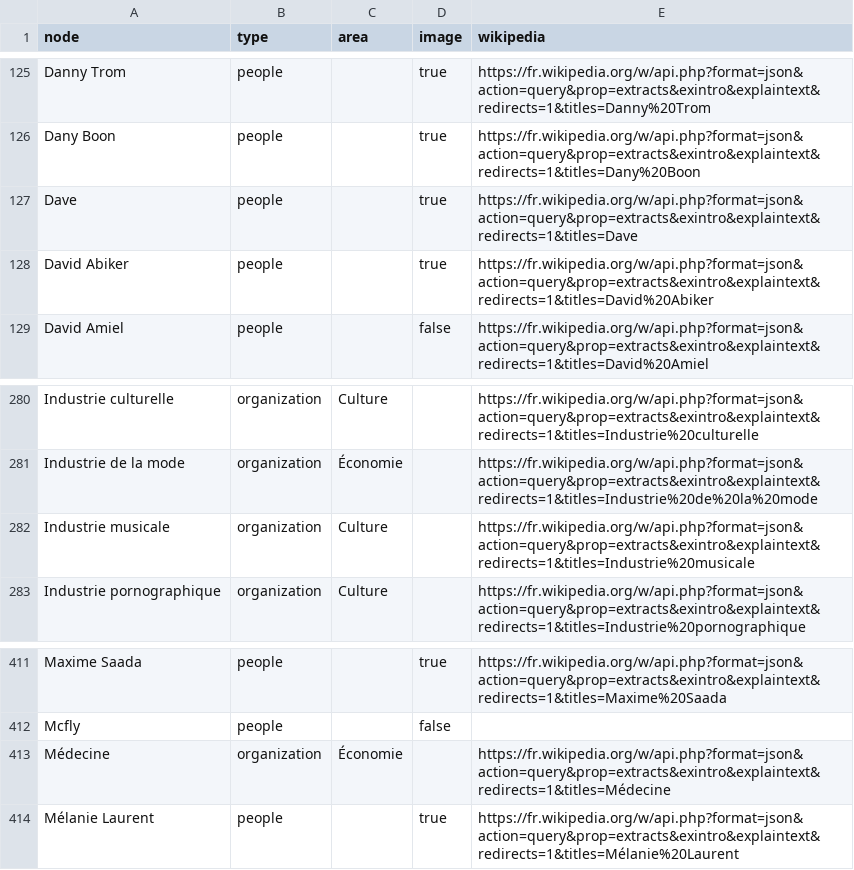
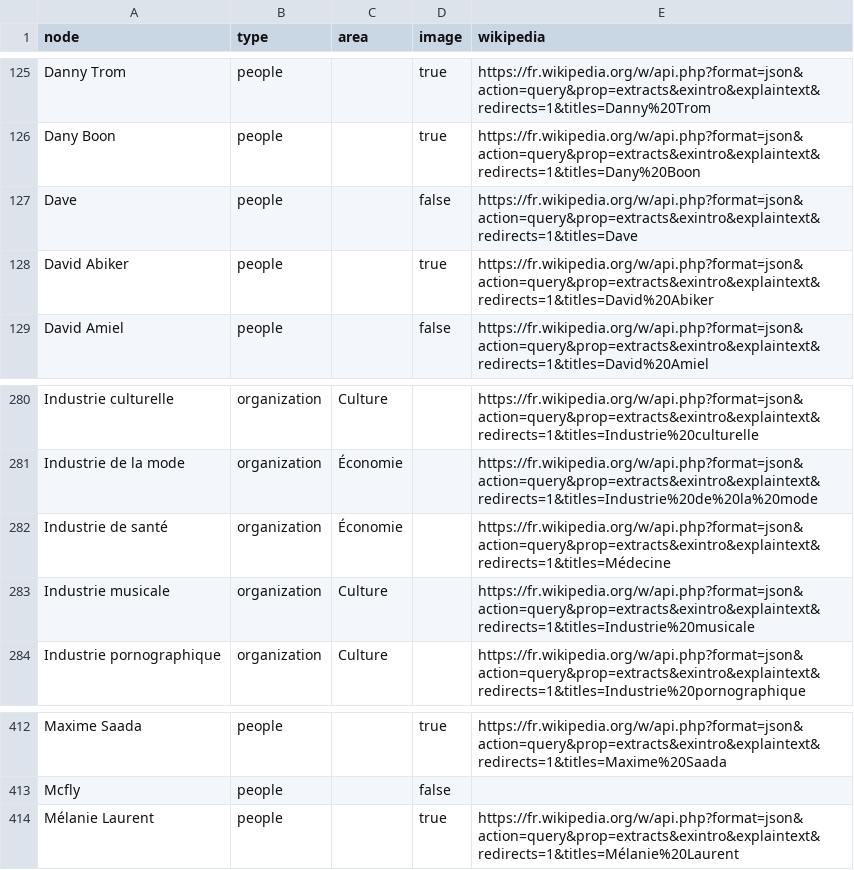
Before and after one commit to samuelgoujon/jesuispartout.com, a CSV file: cartographie/data/nodes.csv, drawn as a sheet; only a part is shown, gaps mark what is left out; removed rows and columns are numbered as before the commit, all else as after; the diff names each change by its address in the sheet, - before the commit and + after, or states it on an @@ line.

```diff
--- a/cartographie/data/nodes.csv
+++ b/cartographie/data/nodes.csv
-D127 (image): true
+D127 (image): false
+row 282: Industrie de santé | organization | Économie |  | https://fr.wikipedia.org/w/api.php?format=json&action=query&prop=extracts&exintro&explaintext&redirects=1&titles=Médecine
-row 413: Médecine | organization | Économie |  | https://fr.wikipedia.org/w/api.php?format=json&action=query&prop=extracts&exintro&explaintext&redirects=1&titles=Médecine
```
Also changed, not shown: cartographie/data/connections.csv.
